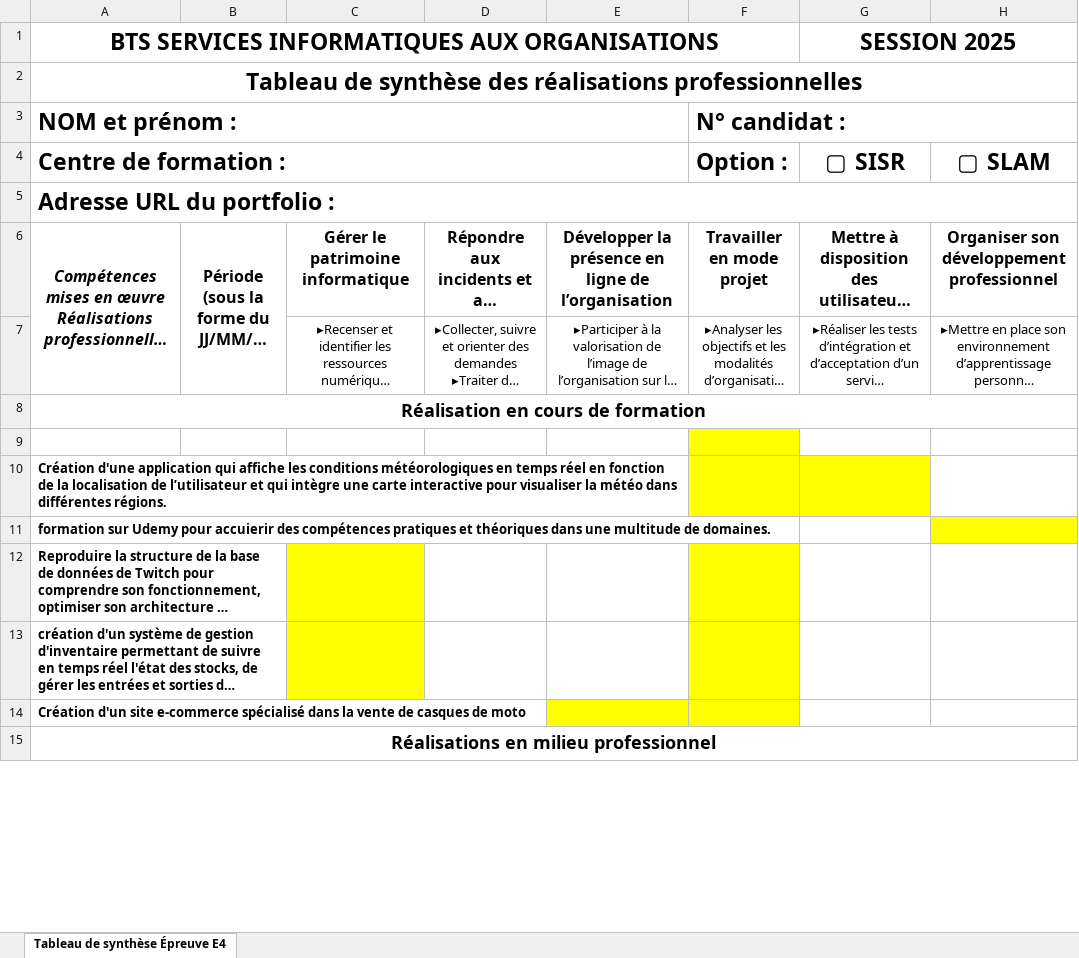
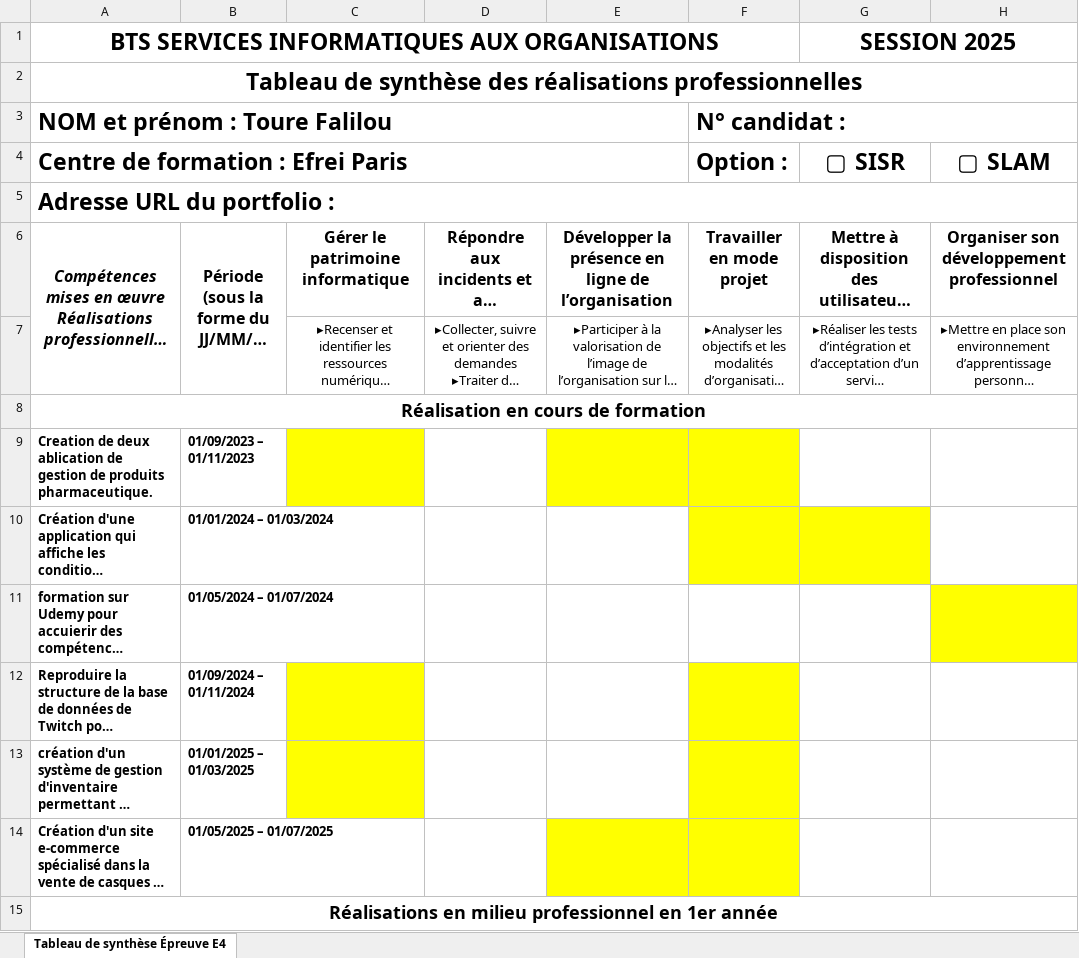
Before and after one commit to Falilou2099/Portfolio, an Excel workbook: img/6- Annexe 6-1 - Tableau de synthèse - Epreuve E4 - BTS SIO 2023.xlsx, sheet Tableau de synthèse Épreuve E4, drawn as a sheet; only a part is shown; long unchanged cells end in …; values as stored, in another font and other column widths than the file's, no borders; the diff covers the shown part only; the diff names each change by its address in the sheet, - before the commit and + after, or states it on an @@ line.

Commit message:
final sans tableau

```diff
--- a/img/6- Annexe 6-1 - Tableau de synthèse - Epreuve E4 - BTS SIO 2023.xlsx (sheet Tableau de synthèse Épreuve E4)
+++ b/img/6- Annexe 6-1 - Tableau de synthèse - Epreuve E4 - BTS SIO 2023.xlsx (sheet Tableau de synthèse Épreuve E4)
-A3: NOM et prénom :
+A3: NOM et prénom : Toure Falilou
-A4: Centre de formation :
+A4: Centre de formation : Efrei Paris
-row 9: (empty)
+row 9: Creation de deux ablication de gestion de produits pharmaceutique. | 01/09/2023 – 01/11/2023
-C9 fill: none
+C9 fill: #FFFF00
-E9 fill: none
+E9 fill: #FFFF00
-B10: (empty)
+B10: 01/01/2024 – 01/03/2024
-B11: (empty)
+B11: 01/05/2024 – 01/07/2024
-B12: (empty)
+B12: 01/09/2024 – 01/11/2024
-B13: (empty)
+B13: 01/01/2025 – 01/03/2025
-B14: (empty)
+B14: 01/05/2025 – 01/07/2025
-A15: Réalisations en milieu professionnel
+A15: Réalisations en milieu professionnel en 1er année
```
Also changed, not shown: 7 added rows and 6 edited cells elsewhere in this sheet.
